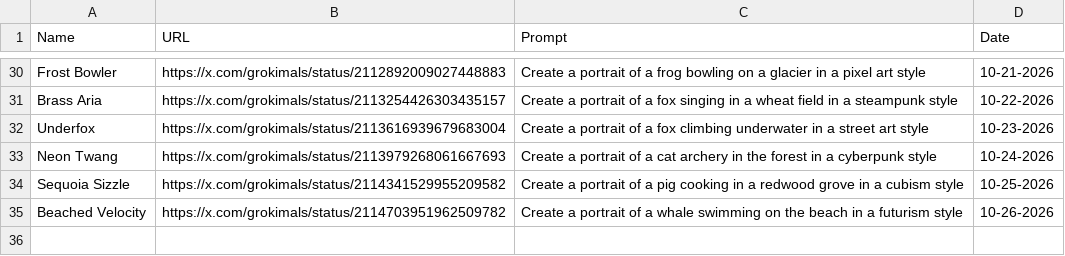
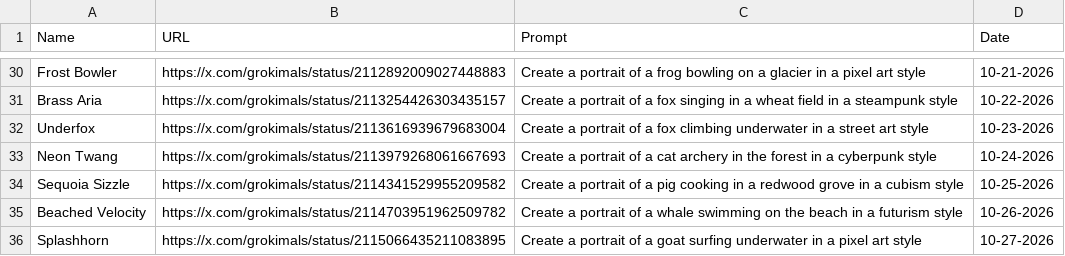
Before and after one commit to johnnycchapman/Grokimals, a CSV file: log.csv, drawn as a sheet; only a part is shown, gaps mark what is left out; the diff names each change by its address in the sheet, - before the commit and + after, or states it on an @@ line.

```diff
--- a/log.csv
+++ b/log.csv
+row 36: Splashhorn | https://x.com/grokimals/status/2115066435211083895 | Create a portrait of a goat surfing underwater in a pixel art style | 10-27-2026
```
